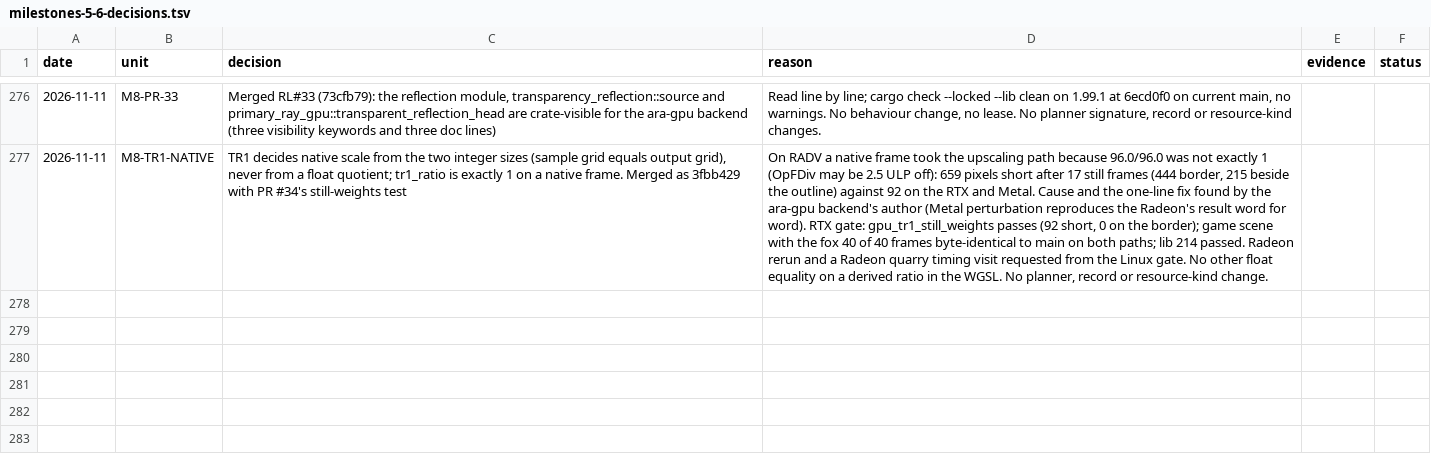
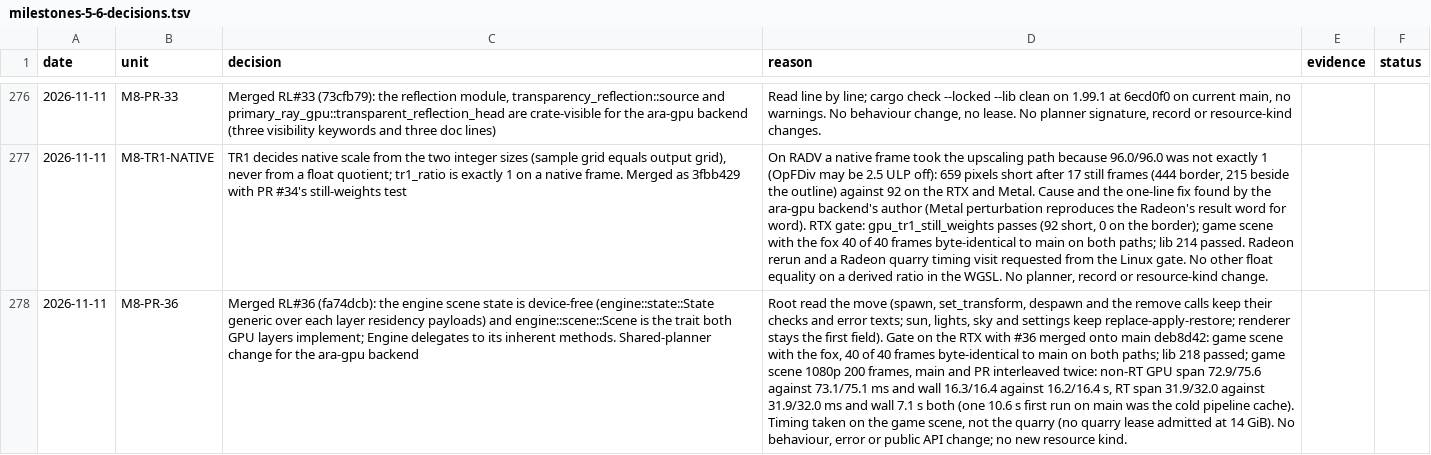
Before and after one commit to Ara-Engine/renderlab, a TSV file: docs/milestones-5-6-decisions.tsv, drawn as a sheet; only a part is shown, gaps mark what is left out; the diff names each change by its address in the sheet, - before the commit and + after, or states it on an @@ line.

Commit message:
Record PR #36 merge

```diff
--- a/docs/milestones-5-6-decisions.tsv
+++ b/docs/milestones-5-6-decisions.tsv
+row 278: 2026-11-11 | M8-PR-36 | Merged RL#36 (fa74dcb): the engine scene state is device-free (engine::state::State generic over each layer residency payloads) and engine::scene::Scene is the trait both GPU layers implement; Engine delegates to its inherent methods. Shared-planner change for the ara-gpu backend | Root read the move (spawn, set_transform, despawn and the remove calls keep their checks and error texts; sun, lights, sky and settings keep replace-apply-restore; renderer stays the first field). Gate on the RTX with #36 merged onto main deb8d42: game scene with the fox, 40 of 40 frames byte-identical to main on both paths; lib 218 passed; game scene 1080p 200 frames, main and PR interleaved twice: non-RT GPU span 72.9/75.6 against 73.1/75.1 ms and wall 16.3/16.4 against 16.2/16.4 s, RT span 31.9/32.0 against 31.9/32.0 ms and wall 7.1 s both (one 10.6 s first run on main was the cold pipeline cache). Timing taken on the game scene, not the quarry (no quarry lease admitted at 14 GiB). No behaviour, error or public API change; no new resource kind.
```
